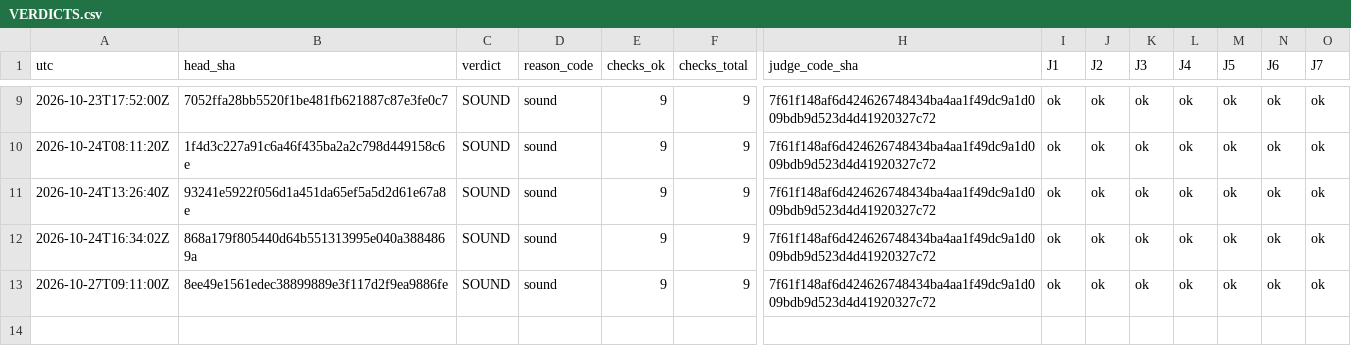
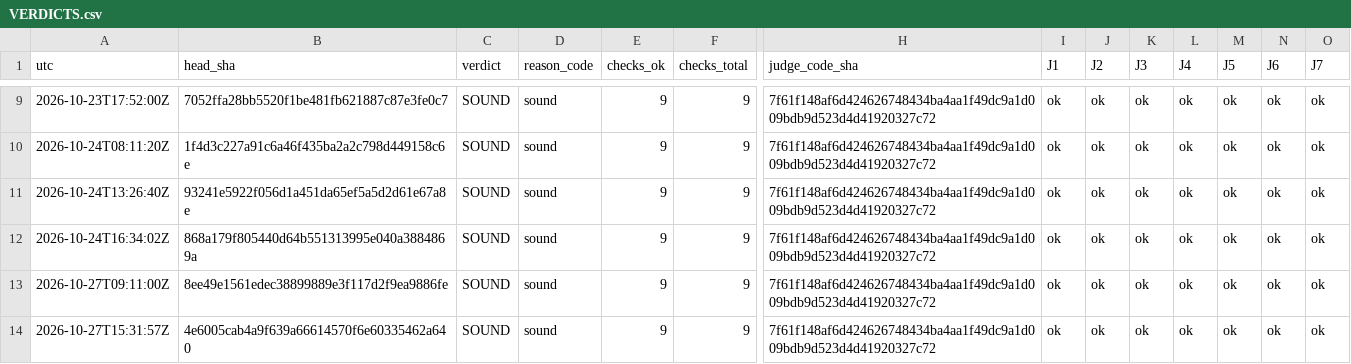
Before and after one commit to Mohamedalhaaj/gold-forward-watch, a CSV file: reports/judge/VERDICTS.csv, drawn as a sheet; only a part is shown, gaps mark what is left out; rows hold the shown columns only; the diff names each change by its address in the sheet, - before the commit and + after, or states it on an @@ line.

```diff
--- a/reports/judge/VERDICTS.csv
+++ b/reports/judge/VERDICTS.csv
+row 14: 2026-10-27T15:31:57Z | 4e6005cab4a9f639a66614570f6e60335462a640 | SOUND | sound | 9 | 9 | 7f61f148af6d424626748434ba4aa1f49dc9a1d009bdb9d523d4d41920327c72 | ok | ok | ok | ok | ok | ok | ok
```
Also changed, not shown: 4 other files.
